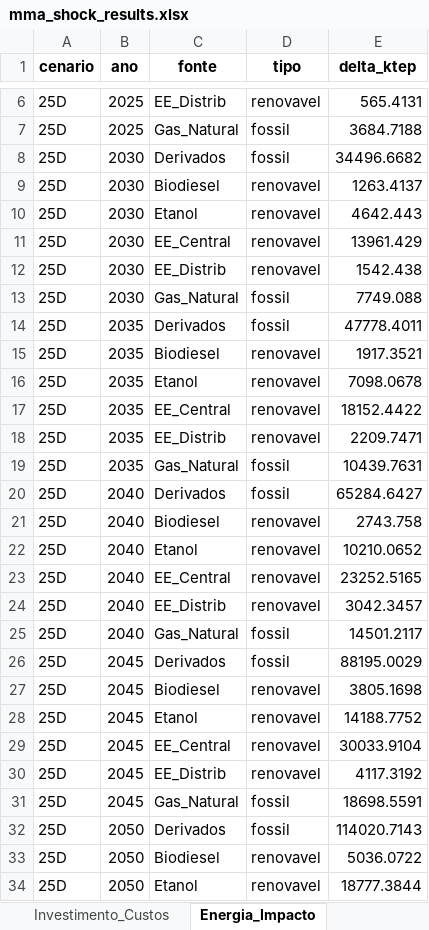
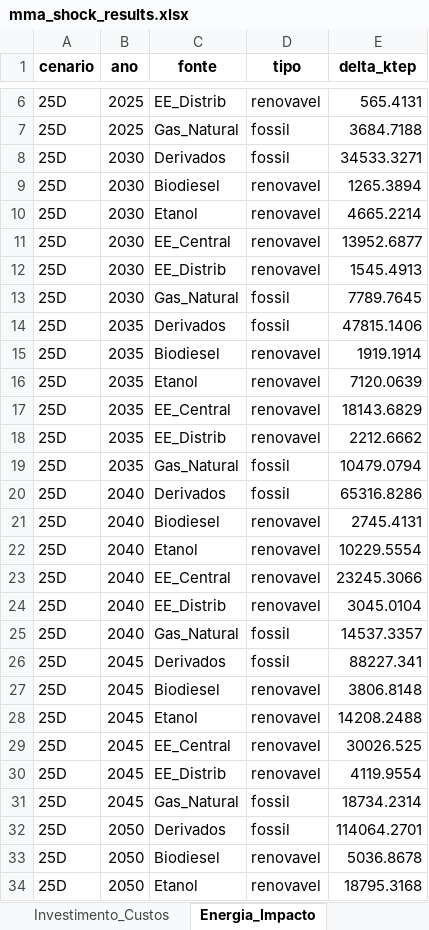
Before and after one commit to cludovique/brazil-climate-macro-model, an Excel workbook: outputs/tables/mma_shock_results.xlsx, sheet Energia_Impacto, drawn as a sheet; only a part is shown, gaps mark what is left out; values as stored, in another font and other column widths than the file's, no borders; the diff covers the shown part only; the diff names each change by its address in the sheet, - before the commit and + after, or states it on an @@ line.

```diff
--- a/outputs/tables/mma_shock_results.xlsx (sheet Energia_Impacto)
+++ b/outputs/tables/mma_shock_results.xlsx (sheet Energia_Impacto)
-E8 (delta_ktep): 34496.6682
+E8 (delta_ktep): 34533.3271
-E9 (delta_ktep): 1263.4137
+E9 (delta_ktep): 1265.3894
-E10 (delta_ktep): 4642.443
+E10 (delta_ktep): 4665.2214
-E11 (delta_ktep): 13961.429
+E11 (delta_ktep): 13952.6877
-E12 (delta_ktep): 1542.438
+E12 (delta_ktep): 1545.4913
-E13 (delta_ktep): 7749.088
+E13 (delta_ktep): 7789.7645
-E14 (delta_ktep): 47778.4011
+E14 (delta_ktep): 47815.1406
-E15 (delta_ktep): 1917.3521
+E15 (delta_ktep): 1919.1914
-E16 (delta_ktep): 7098.0678
+E16 (delta_ktep): 7120.0639
-E17 (delta_ktep): 18152.4422
+E17 (delta_ktep): 18143.6829
-E18 (delta_ktep): 2209.7471
+E18 (delta_ktep): 2212.6662
-E19 (delta_ktep): 10439.7631
+E19 (delta_ktep): 10479.0794
-E20 (delta_ktep): 65284.6427
+E20 (delta_ktep): 65316.8286
-E21 (delta_ktep): 2743.758
+E21 (delta_ktep): 2745.4131
-E22 (delta_ktep): 10210.0652
+E22 (delta_ktep): 10229.5554
-E23 (delta_ktep): 23252.5165
+E23 (delta_ktep): 23245.3066
-E24 (delta_ktep): 3042.3457
+E24 (delta_ktep): 3045.0104
-E25 (delta_ktep): 14501.2117
+E25 (delta_ktep): 14537.3357
-E26 (delta_ktep): 88195.0029
+E26 (delta_ktep): 88227.341
-E27 (delta_ktep): 3805.1698
+E27 (delta_ktep): 3806.8148
-E28 (delta_ktep): 14188.7752
+E28 (delta_ktep): 14208.2488
-E29 (delta_ktep): 30033.9104
+E29 (delta_ktep): 30026.525
-E30 (delta_ktep): 4117.3192
+E30 (delta_ktep): 4119.9554
-E31 (delta_ktep): 18698.5591
+E31 (delta_ktep): 18734.2314
-E32 (delta_ktep): 114020.7143
+E32 (delta_ktep): 114064.2701
-E33 (delta_ktep): 5036.0722
+E33 (delta_ktep): 5036.8678
-E34 (delta_ktep): 18777.3844
+E34 (delta_ktep): 18795.3168
```
Also changed, not shown: 63 edited cells elsewhere in this sheet, sheet Resultados_Completos, sheet Top15_por_Setor, sheet Resumo, sheet Delta_F_Componentes, sheet Tax_Choques, sheet Aloc_Investimento, 4 other files.
